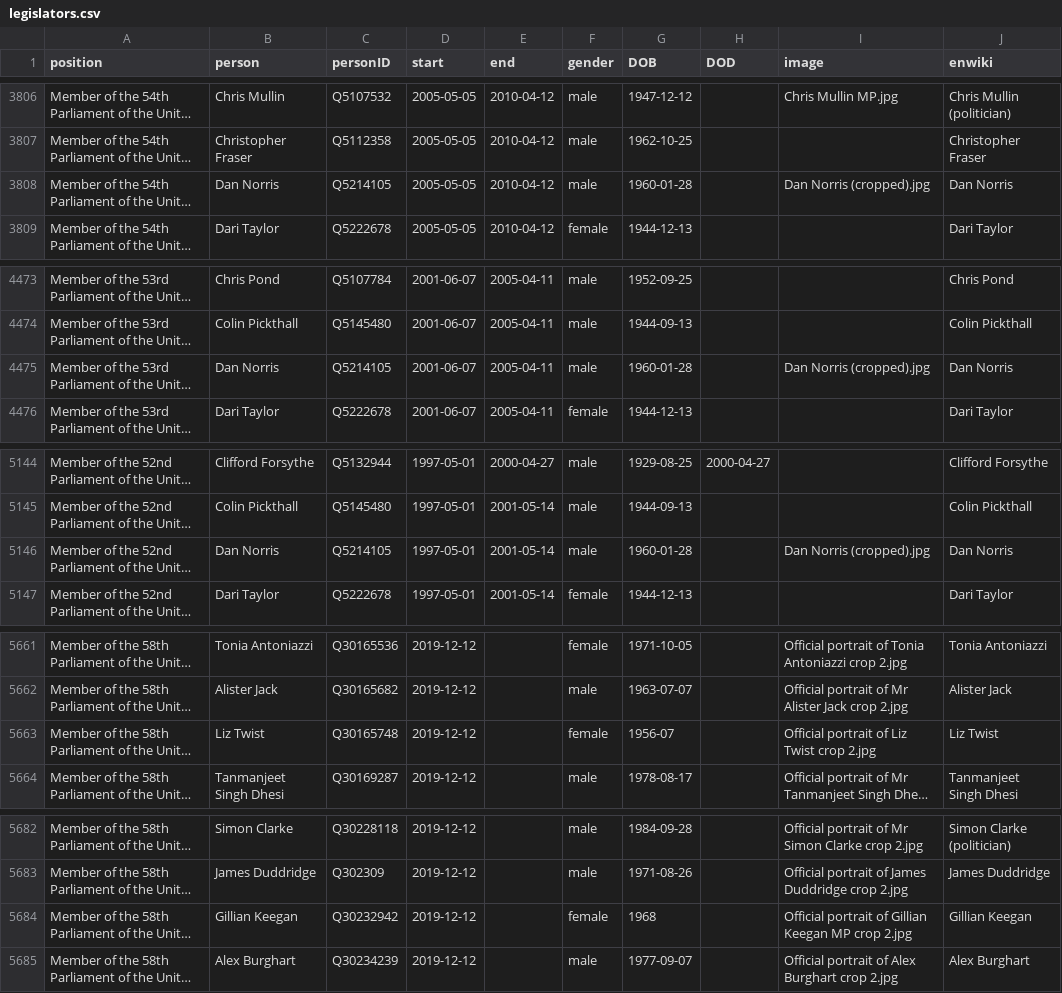
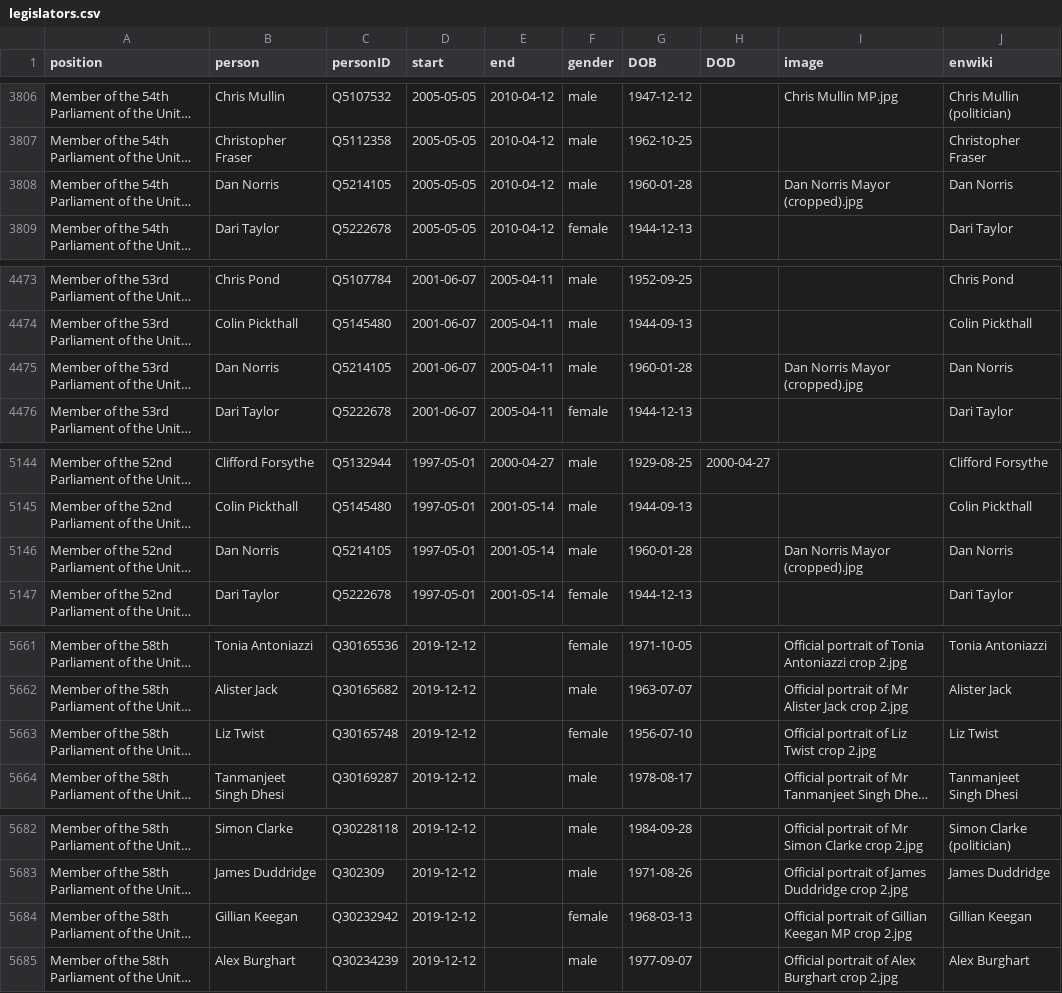
Before and after one commit to every-politician-scrapers/united-kingdom-cabinet, a CSV file: html/legislators.csv, drawn as a sheet; only a part is shown, gaps mark what is left out; long unchanged cells end in …; the diff covers the shown part only; the diff names each change by its address in the sheet, - before the commit and + after, or states it on an @@ line.

```diff
--- a/html/legislators.csv
+++ b/html/legislators.csv
-I3808 (image): Dan Norris (cropped).jpg
+I3808 (image): Dan Norris Mayor (cropped).jpg
-I4475 (image): Dan Norris (cropped).jpg
+I4475 (image): Dan Norris Mayor (cropped).jpg
-I5146 (image): Dan Norris (cropped).jpg
+I5146 (image): Dan Norris Mayor (cropped).jpg
-G5663 (DOB): 1956-07
+G5663 (DOB): 1956-07-10
-G5684 (DOB): 1968
+G5684 (DOB): 1968-03-13
```
Also changed, not shown: 1 added row and 8 edited cells elsewhere in this file, html/holders21.csv.
